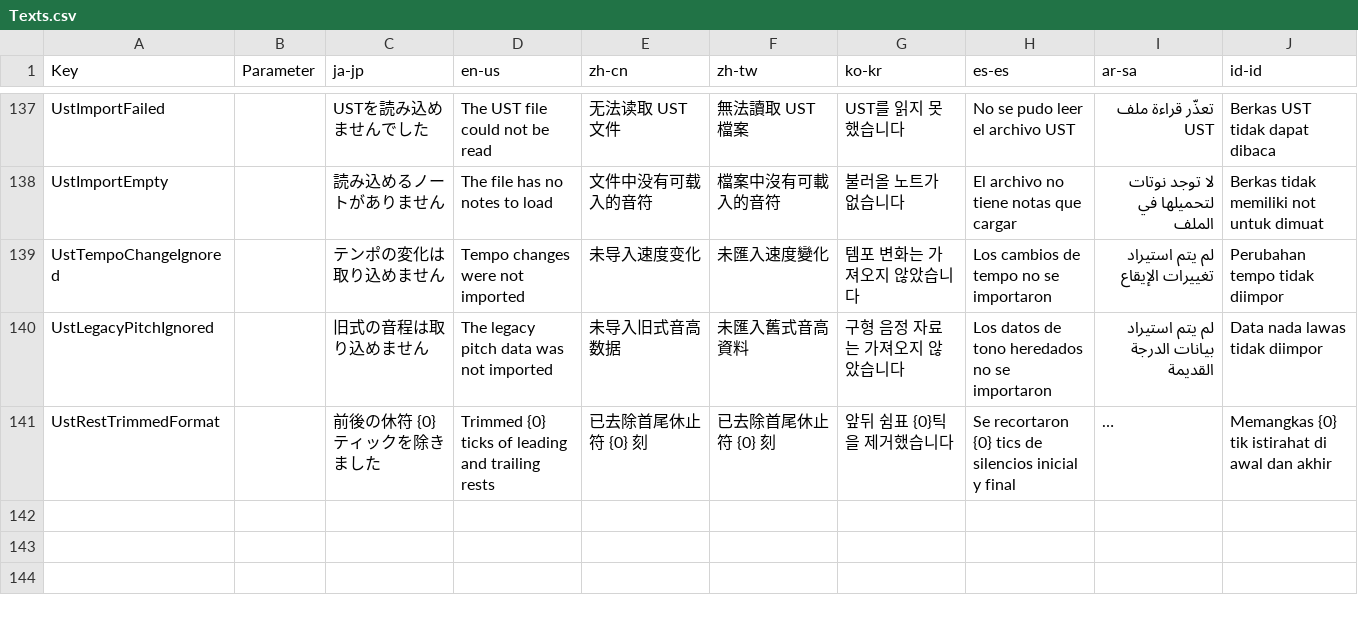
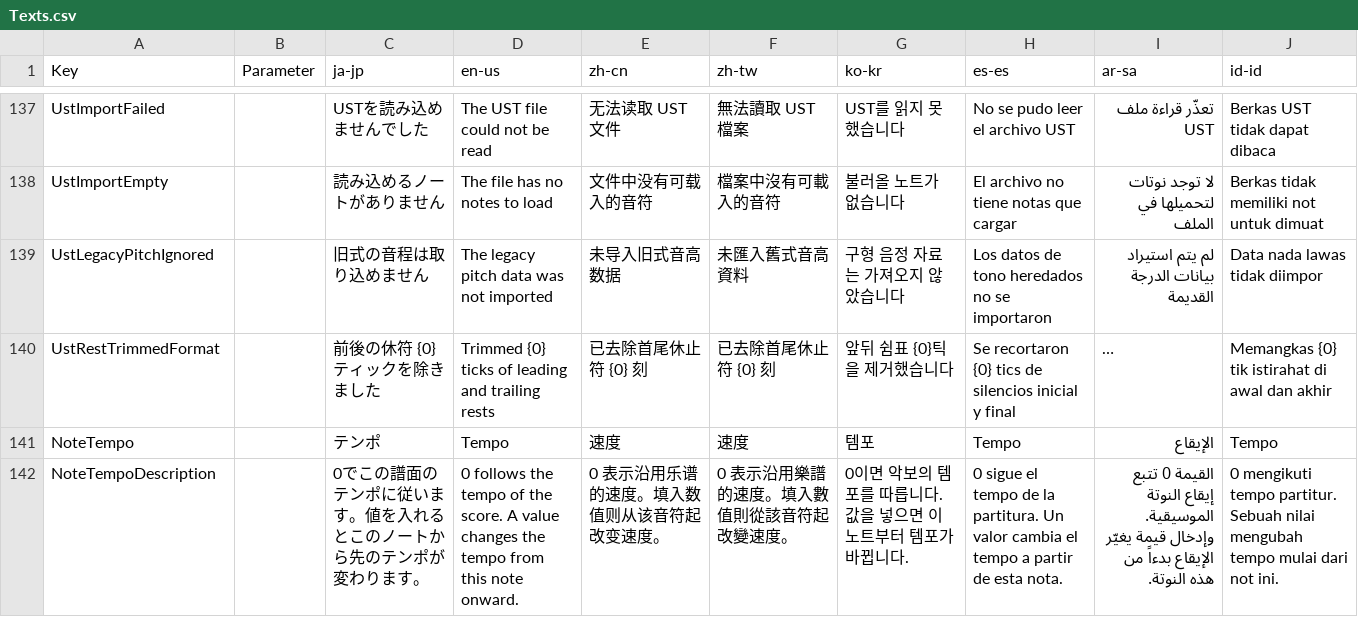
Before and after one commit to routersys/YMM4-UTAU, a CSV file: UTAU/Texts.csv, drawn as a sheet; only a part is shown, gaps mark what is left out; long unchanged cells end in …; removed rows and columns are numbered as before the commit, all else as after; the diff names each change by its address in the sheet, - before the commit and + after, or states it on an @@ line.

```diff
--- a/UTAU/Texts.csv
+++ b/UTAU/Texts.csv
-row 139: UstTempoChangeIgnored |  | テンポの変化は取り込めません | Tempo changes were not imported | 未导入速度变化 | 未匯入速度變化 | 템포 변화는 가져오지 않았습니다 | Los cambios de tempo no se importaron | لم يتم استيراد تغييرات الإيقاع | Perubahan tempo tidak diimpor
+row 141: NoteTempo |  | テンポ | Tempo | 速度 | 速度 | 템포 | Tempo | الإيقاع | Tempo
+row 142: NoteTempoDescription |  | 0でこの譜面のテンポに従います。値を入れるとこのノートから先のテンポが変わります。 | 0 follows the tempo of the score. A value changes the tempo from this note onward. | 0 表示沿用乐谱的速度。填入数值则从该音符起改变速度。 | 0 表示沿用樂譜的速度。填入數值則從該音符起改變速度。 | 0이면 악보의 템포를 따릅니다. 값을 넣으면 이 노트부터 템포가 바뀝니다. | 0 sigue el tempo de la partitura. Un valor cambia el tempo a partir de esta nota. | القيمة 0 تتبع إيقاع النوتة الموسيقية. وإدخال قيمة يغيّر الإيقاع بدءاً من هذه النوتة. | 0 mengikuti tempo partitur. Sebuah nilai mengubah tempo mulai dari not ini.
```
Also changed, not shown: 8 other files.
